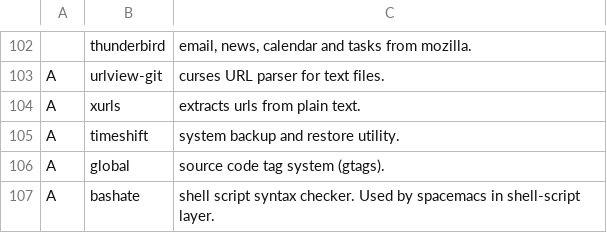
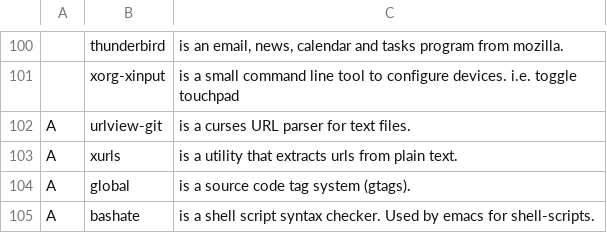
Before and after one commit to dougllcooper/LARBS, a CSV file: archi3/progs.csv, drawn as a sheet; only a part is shown, gaps mark what is left out; removed rows and columns are numbered as before the commit, all else as after; the diff covers the shown part only; the diff names each change by its address in the sheet, - before the commit and + after, or states it on an @@ line.

```diff
--- a/archi3/progs.csv
+++ b/archi3/progs.csv
-C100: email, news, calendar and tasks from mozilla.
+C100: is an email, news, calendar and tasks program from mozilla.
+row 101:  | xorg-xinput | is a small command line tool to configure devices. i.e. toggle touchpad
-C102: curses URL parser for text files.
+C102: is a curses URL parser for text files.
-C103: extracts urls from plain text.
+C103: is a utility that extracts urls from plain text.
-row 105: A | timeshift | system backup and restore utility.
-C104: source code tag system (gtags).
+C104: is a source code tag system (gtags).
-C105: shell script syntax checker. Used by spacemacs in shell-script layer.
+C105: is a shell script syntax checker. Used by emacs for shell-scripts.
```
Also changed, not shown: 2 removed rows and 25 edited cells elsewhere in this file, 2 other files.
